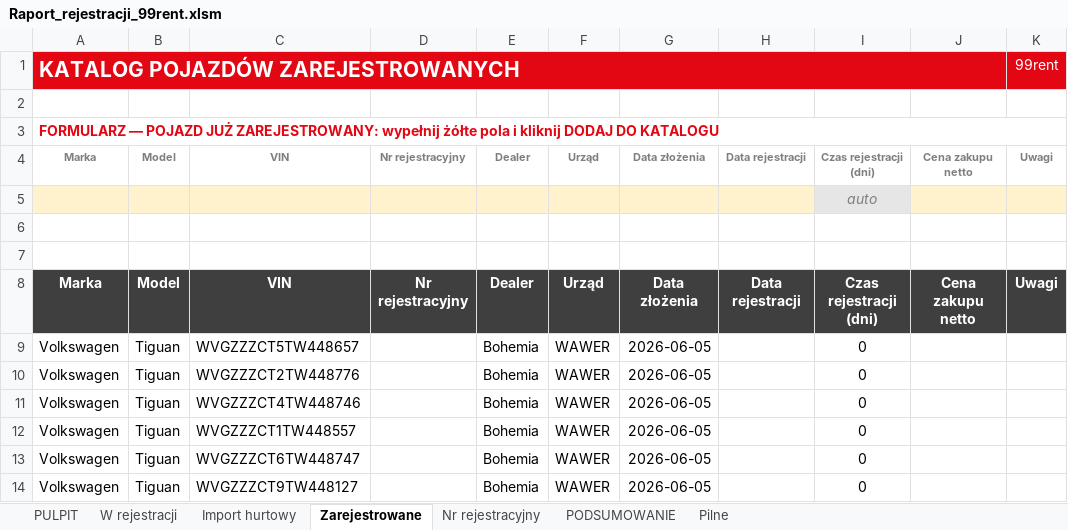
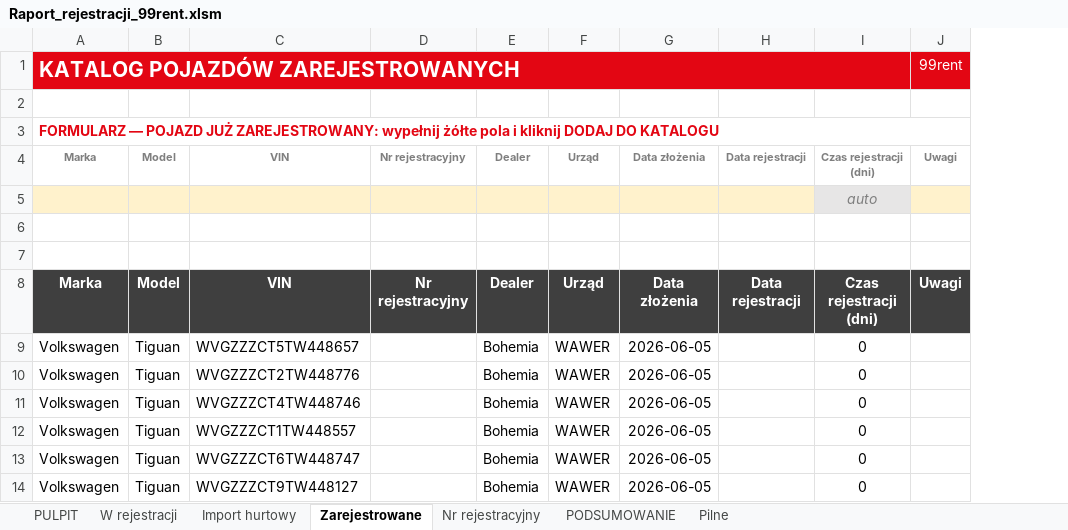
Before and after one commit to figaszewskioskar-ux/plik-rejestracji, an Excel workbook: Raport_rejestracji_99rent.xlsm, sheet Zarejestrowane, drawn as a sheet; only a part is shown; values as stored, in another font and other column widths than the file's, no borders; charts and pictures and conditional formats not drawn; the diff names each change by its address in the sheet, - before the commit and + after, or states it on an @@ line.

```diff
--- a/Raport_rejestracji_99rent.xlsm (sheet Zarejestrowane)
+++ b/Raport_rejestracji_99rent.xlsm (sheet Zarejestrowane)
-column J, rows 4-8: Cena zakupu netto |  |  |  | Cena zakupu netto
```
Also changed, not shown: sheet Nr rejestracyjny, sheet PODSUMOWANIE, charts or pictures, 8 other files.
